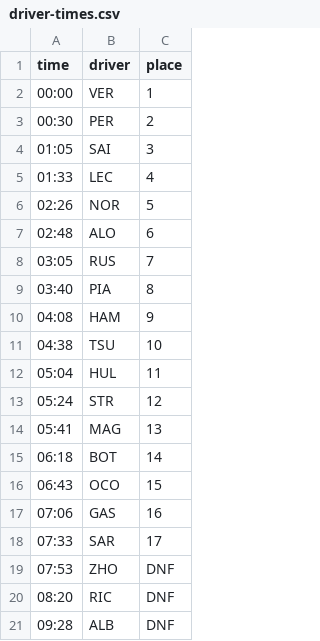
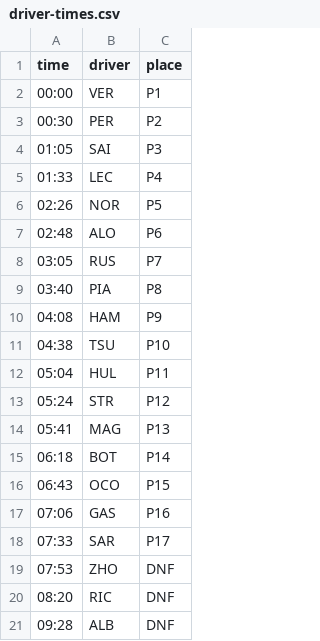
Before and after one commit to marcusturewicz/f1-sentiment, a CSV file: data/2024/races/04-japan/driver-times.csv, drawn as a sheet.

```diff
--- a/data/2024/races/04-japan/driver-times.csv
+++ b/data/2024/races/04-japan/driver-times.csv
@@ -1,19 +1,19 @@
 time,driver,place
-00:00,VER,1
-00:30,PER,2
-01:05,SAI,3
-01:33,LEC,4
-02:26,NOR,5
-02:48,ALO,6
-03:05,RUS,7
-03:40,PIA,8
-04:08,HAM,9
-04:38,TSU,10
-05:04,HUL,11
-05:24,STR,12
-05:41,MAG,13
-06:18,BOT,14
-06:43,OCO,15
-07:06,GAS,16
-07:33,SAR,17
+00:00,VER,P1
+00:30,PER,P2
+01:05,SAI,P3
+01:33,LEC,P4
+02:26,NOR,P5
+02:48,ALO,P6
+03:05,RUS,P7
+03:40,PIA,P8
+04:08,HAM,P9
+04:38,TSU,P10
+05:04,HUL,P11
+05:24,STR,P12
+05:41,MAG,P13
+06:18,BOT,P14
+06:43,OCO,P15
+07:06,GAS,P16
+07:33,SAR,P17
 07:53,ZHO,DNF
```
Also changed, not shown: data/2024/races/01-bahrain/driver-times.csv, data/2024/races/02-saudi/driver-times.csv, 8 other files.
